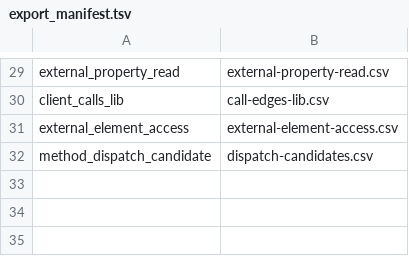
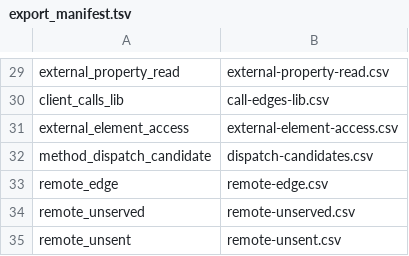
Before and after one commit to AxiomCodeAI/axiomcodegraph, a TSV file: graph/csharp/souffle/export_manifest.tsv, drawn as a sheet; only a part is shown, gaps mark what is left out; the diff names each change by its address in the sheet, - before the commit and + after, or states it on an @@ line.

Commit message:
csharp: a gRPC client reaches the service override it calls, as remote_edge (#1295) (#1296)
The C# engine had no framework-behavior layer, so it emitted no remote_edge and
impact on a gRPC service method listed no caller from another service.

framework-behavior/destinations.dl and knobs.dl join the two ends by the names
Grpc.Tools generates, since the generated types are never staged: an override
on a subclass of <S>.<S>Base serves <S>/<rpc>, and a call on a receiver written
<S>.<S>Client sends to <S>/<name>, or <S>/<name without Async>. The last two
segments must agree, names rooted in System or Microsoft are excluded (the
namespace of System.Net.Http.HttpClient has the generated shape), a var built
with new is named from the creation's reference, and a using alias is expanded.
remote_edge, remote_unserved and remote_unsent are exported; devrun.sh includes
config-resolution and framework-behavior; decls_all.dl is rebuilt by
gen_decls_all.py, which also clears the ordering drift that failed --check.

New remote/01-grpc and tools/remote-edge-test.sh with an expected.remote
golden. A public microservices app: 6 of 6 client rpc calls linked, 0 false.
29 public gRPC samples, held out: 40 edges, all real; every unsent and
unserved row correct. The C# corpus call edges are byte-identical.

```diff
--- a/graph/csharp/souffle/export_manifest.tsv
+++ b/graph/csharp/souffle/export_manifest.tsv
+row 33: remote_edge | remote-edge.csv
+row 34: remote_unserved | remote-unserved.csv
+row 35: remote_unsent | remote-unsent.csv
```
Also changed, not shown: 11 other files.
